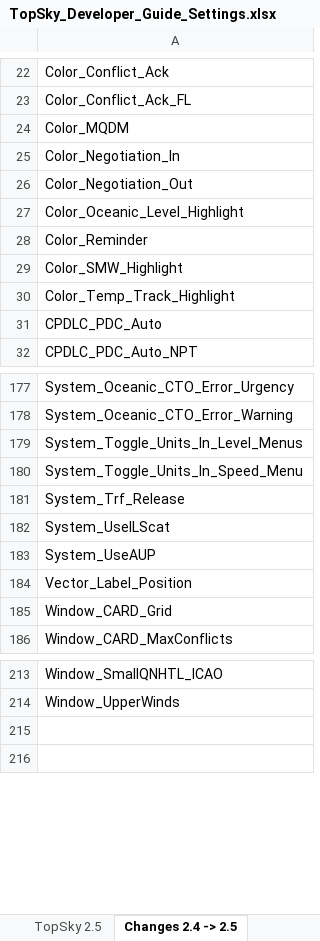
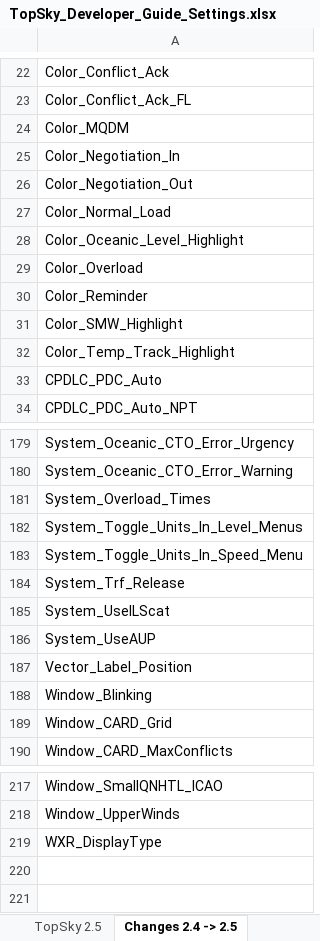
Before and after one commit to Vatsim-Scandinavia/ENOR-Sectorfile, an Excel workbook: Plugins/Manuals/Developer/TopSky_Developer_Guide_Settings.xlsx, sheet Changes 2.4 -> 2.5, drawn as a sheet; only a part is shown, gaps mark what is left out; values as stored, in another font and other column widths than the file's, no borders; conditional formats not drawn; the diff names each change by its address in the sheet, - before the commit and + after, or states it on an @@ line.

```diff
--- a/Plugins/Manuals/Developer/TopSky_Developer_Guide_Settings.xlsx (sheet Changes 2.4 -> 2.5)
+++ b/Plugins/Manuals/Developer/TopSky_Developer_Guide_Settings.xlsx (sheet Changes 2.4 -> 2.5)
+row 27: Color_Normal_Load
+row 29: Color_Overload
+row 181: System_Overload_Times
+row 188: Window_Blinking
+row 219: WXR_DisplayType
```
Also changed, not shown: sheet TopSky 2.5, 7 other files.
